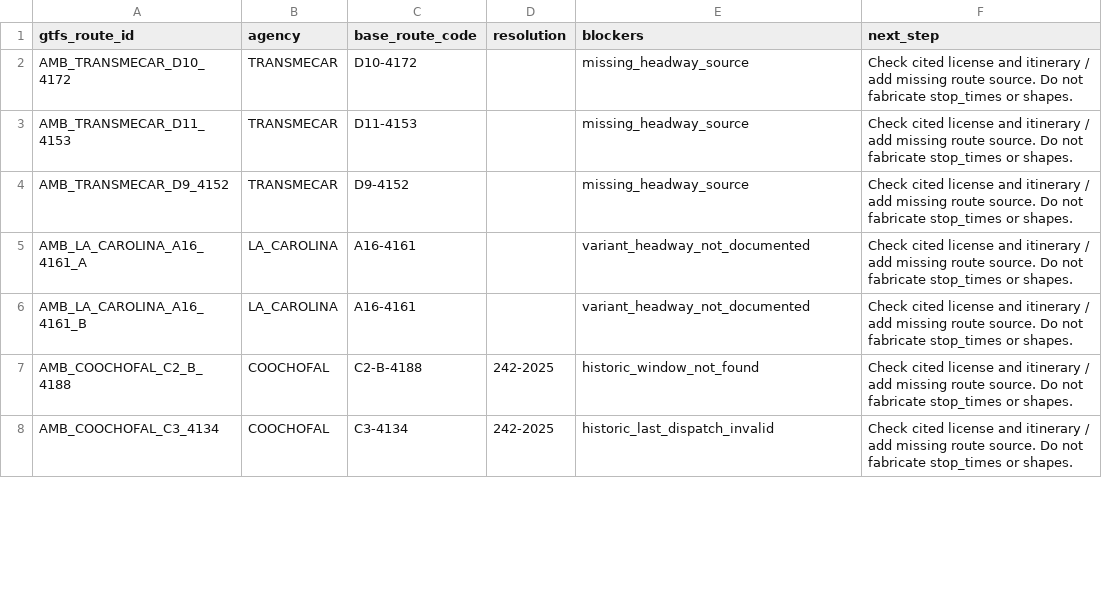
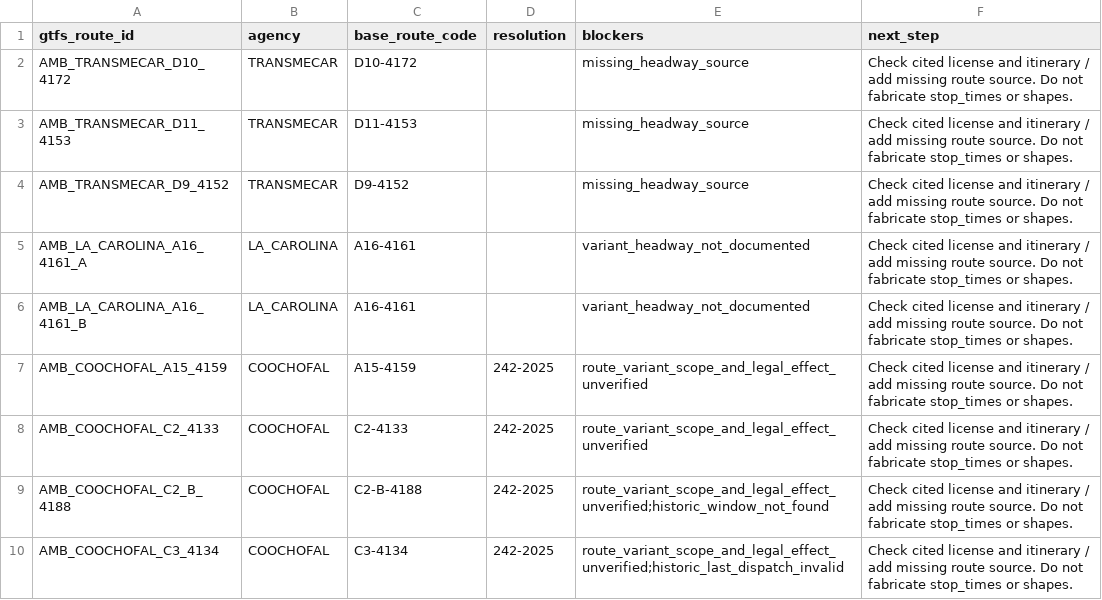
Before and after one commit to ColombiaTransit/gtfs-barranquilla-urbanas, a CSV file: sources/amb/gtfs_staging/unresolved_route_issues.csv, drawn as a sheet; only a part is shown; the diff covers the shown part only.

```diff
--- a/sources/amb/gtfs_staging/unresolved_route_issues.csv
+++ b/sources/amb/gtfs_staging/unresolved_route_issues.csv
@@ -6,3 +6,5 @@ AMB_LA_CAROLINA_A16_4161_A,LA_CAROLINA,A16-4161,,variant_headway_not_documented,
 AMB_LA_CAROLINA_A16_4161_B,LA_CAROLINA,A16-4161,,variant_headway_not_documented,Check cited license and itinerary / add missing route source. Do not fabricate stop_times or shapes.
-AMB_COOCHOFAL_C2_B_4188,COOCHOFAL,C2-B-4188,242-2025,historic_window_not_found,Check cited license and itinerary / add missing route source. Do not fabricate stop_times or shapes.
-AMB_COOCHOFAL_C3_4134,COOCHOFAL,C3-4134,242-2025,historic_last_dispatch_invalid,Check cited license and itinerary / add missing route source. Do not fabricate stop_times or shapes.
+AMB_COOCHOFAL_A15_4159,COOCHOFAL,A15-4159,242-2025,route_variant_scope_and_legal_effect_unverified,Check cited license and itinerary / add missing route source. Do not fabricate stop_times or shapes.
+AMB_COOCHOFAL_C2_4133,COOCHOFAL,C2-4133,242-2025,route_variant_scope_and_legal_effect_unverified,Check cited license and itinerary / add missing route source. Do not fabricate stop_times or shapes.
+AMB_COOCHOFAL_C2_B_4188,COOCHOFAL,C2-B-4188,242-2025,route_variant_scope_and_legal_effect_unverified;historic_window_not_found,Check cited license and itinerary / add missing route source. Do not fabricate stop_times or shapes.
+AMB_COOCHOFAL_C3_4134,COOCHOFAL,C3-4134,242-2025,route_variant_scope_and_legal_effect_unverified;historic_last_dispatch_invalid,Check cited license and itinerary / add missing route source. Do not fabricate stop_times or shapes.
```
Also changed, not shown: 9 added rows and 3 edited cells elsewhere in this file, sources/amb/gtfs_staging/route_headway_candidates.csv, 3 other files.
